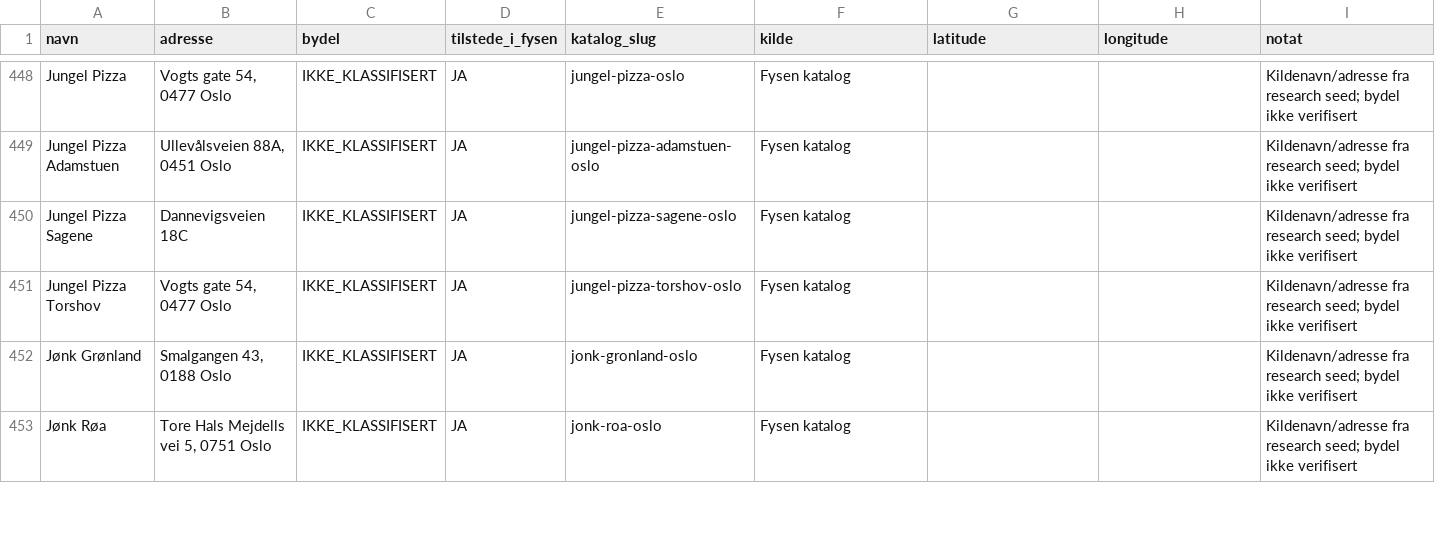
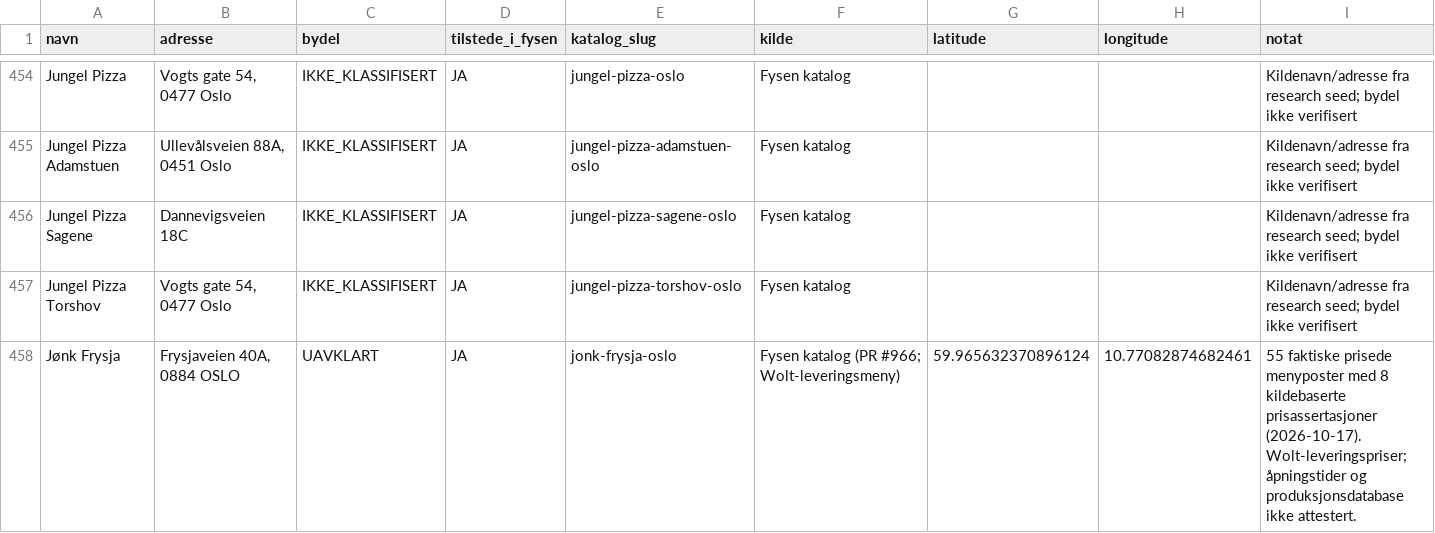
Before and after one commit to Paradispartiet/fysen, a CSV file: docs/oslo-restaurant-master-2026-10-13.csv, drawn as a sheet; only a part is shown, gaps mark what is left out; the shorter side is filled out with more unchanged rows; rows hold the shown columns only; the diff covers the shown part only; the diff names each change by its address in the sheet, - before the commit and + after, or states it on an @@ line.

Commit message:
Promote 15 validated Oslo restaurant menus and update canonical master list

```diff
--- a/docs/oslo-restaurant-master-2026-10-13.csv
+++ b/docs/oslo-restaurant-master-2026-10-13.csv
+row 458: Jønk Frysja | Frysjaveien 40A, 0884 OSLO | UAVKLART | JA | jonk-frysja-oslo | Fysen katalog (PR #966; Wolt-leveringsmeny) | 59.965632370896124 | 10.77082874682461 | 55 faktiske prisede menyposter med 8 kildebaserte prisassertasjoner (2026-10-17). Wolt-leveringspriser; åpningstider og produksjonsdatabase ikke attestert.
```
Also changed, not shown: 14 added rows elsewhere in this file, 16 other files.
